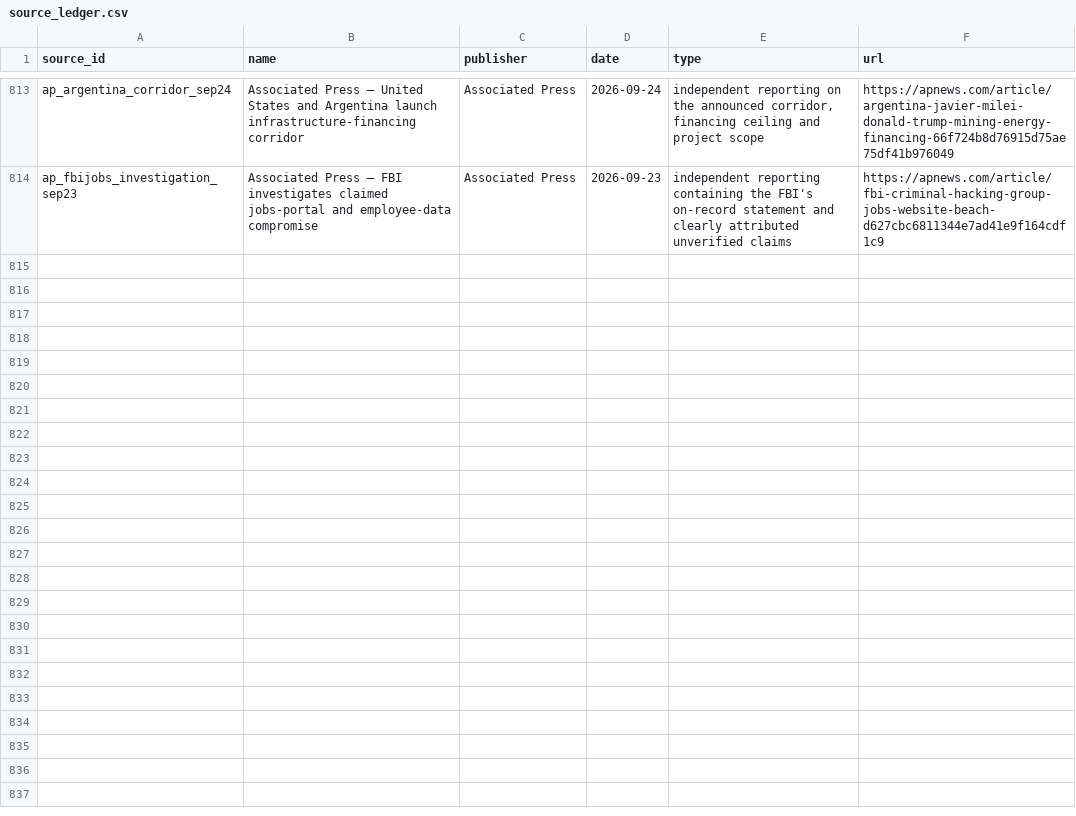
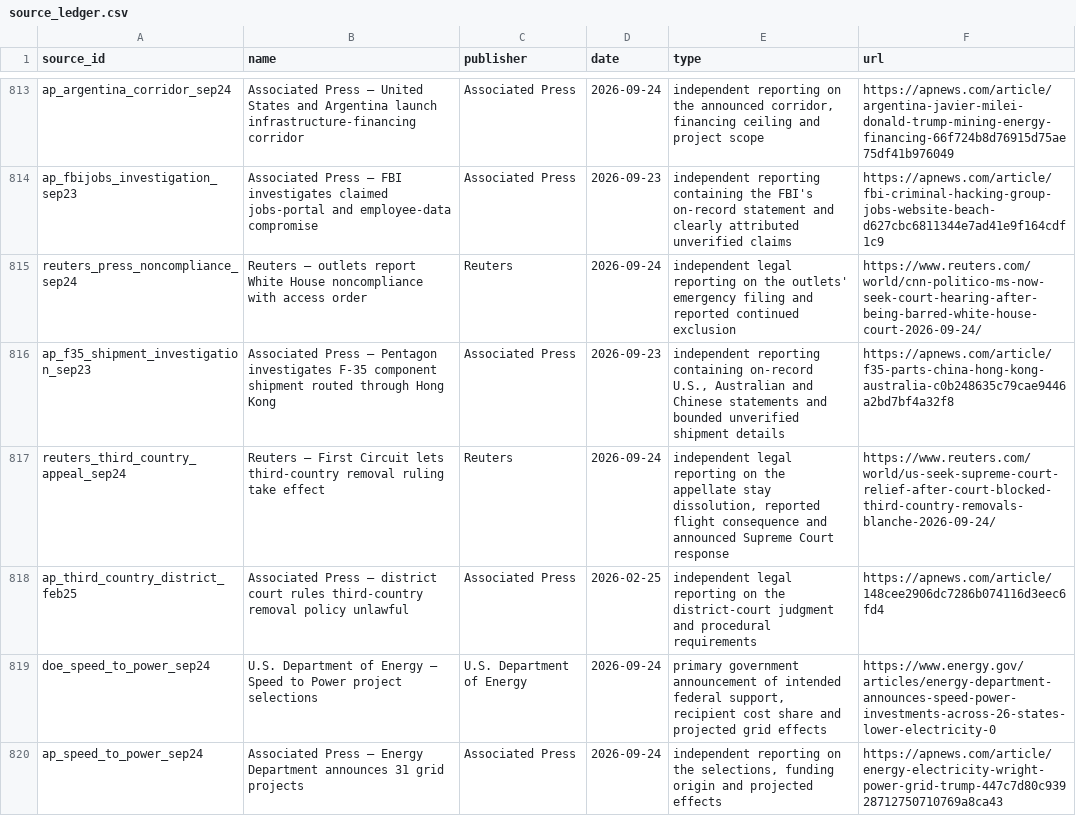
Before and after one commit to PauseBeforeHarmProtocol/the-record, a CSV file: data/source_ledger.csv, drawn as a sheet; only a part is shown, gaps mark what is left out.

Commit message:
Maintain national record through September 24 noon

```diff
--- a/data/source_ledger.csv
+++ b/data/source_ledger.csv
@@ -814 +814,7 @@ ap_argentina_corridor_sep24,Associated Press — United States and Argentina lau
 ap_fbijobs_investigation_sep23,Associated Press — FBI investigates claimed jobs-portal and employee-data compromise,Associated Press,2026-09-23,independent reporting containing the FBI's on-record statement and clearly attributed unverified claims,https://apnews.com/article/fbi-criminal-hacking-group-jobs-website-beach-d627cbc6811344e7ad41e9f164cdf1c9
+reuters_press_noncompliance_sep24,Reuters — outlets report White House noncompliance with access order,Reuters,2026-09-24,independent legal reporting on the outlets' emergency filing and reported continued exclusion,https://www.reuters.com/world/cnn-politico-ms-now-seek-court-hearing-after-being-barred-white-house-court-2026-09-24/
+ap_f35_shipment_investigation_sep23,Associated Press — Pentagon investigates F-35 component shipment routed through Hong Kong,Associated Press,2026-09-23,"independent reporting containing on-record U.S., Australian and Chinese statements and bounded unverified shipment details",https://apnews.com/article/f35-parts-china-hong-kong-australia-c0b248635c79cae9446a2bd7bf4a32f8
+reuters_third_country_appeal_sep24,Reuters — First Circuit lets third-country removal ruling take effect,Reuters,2026-09-24,"independent legal reporting on the appellate stay dissolution, reported flight consequence and announced Supreme Court response",https://www.reuters.com/world/us-seek-supreme-court-relief-after-court-blocked-third-country-removals-blanche-2026-09-24/
+ap_third_country_district_feb25,Associated Press — district court rules third-country removal policy unlawful,Associated Press,2026-02-25,independent legal reporting on the district-court judgment and procedural requirements,https://apnews.com/article/148cee2906dc7286b074116d3eec6fd4
+doe_speed_to_power_sep24,U.S. Department of Energy — Speed to Power project selections,U.S. Department of Energy,2026-09-24,"primary government announcement of intended federal support, recipient cost share and projected grid effects",https://www.energy.gov/articles/energy-department-announces-speed-power-investments-across-26-states-lower-electricity-0
+ap_speed_to_power_sep24,Associated Press — Energy Department announces 31 grid projects,Associated Press,2026-09-24,"independent reporting on the selections, funding origin and projected effects",https://apnews.com/article/energy-electricity-wright-power-grid-trump-447c7d80c93928712750710769a8ca43
```
Also changed, not shown: 46 other files.
